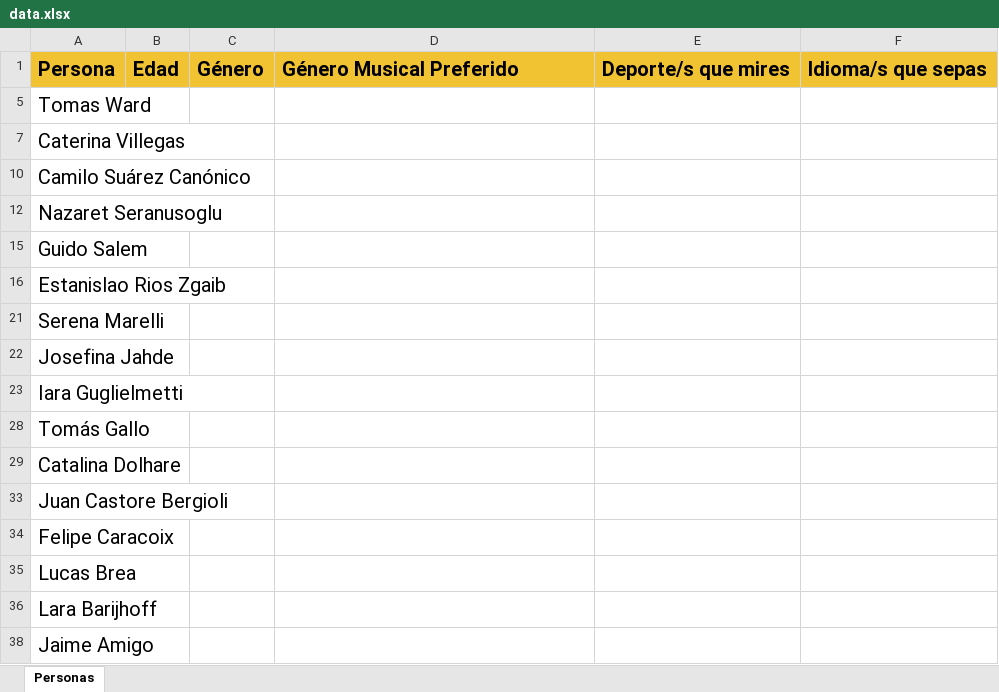
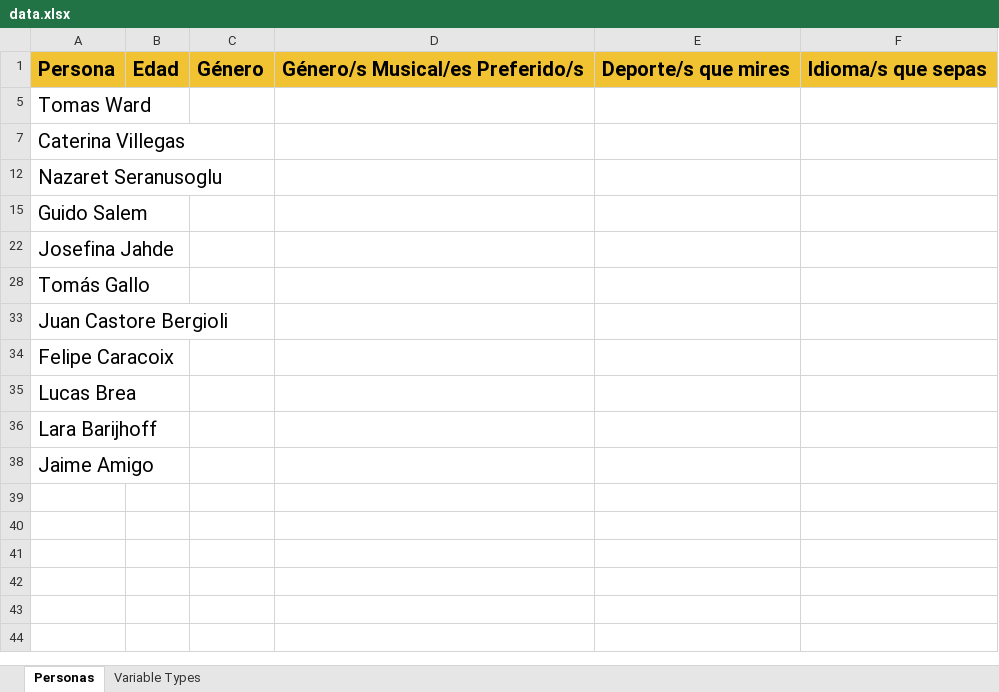
Before and after one commit to blackhofc/classroom-interest, an Excel workbook: parser/data.xlsx, sheet Personas, drawn as a sheet; values as stored, in another font and other column widths than the file's, no borders; charts and pictures not drawn; the diff names each change by its address in the sheet, - before the commit and + after, or states it on an @@ line.

```diff
--- a/parser/data.xlsx (sheet Personas)
+++ b/parser/data.xlsx (sheet Personas)
+sheet tab: Variable Types
-D1: Género Musical Preferido
+D1: Género/s Musical/es Preferido/s
-row 10: Camilo Suárez Canónico
-row 16: Estanislao Rios Zgaib
-row 21: Serena Marelli
-row 23: Iara Guglielmetti
-row 29: Catalina Dolhare
```
Also changed, not shown: hidden cells, charts or pictures, 5 other files.
